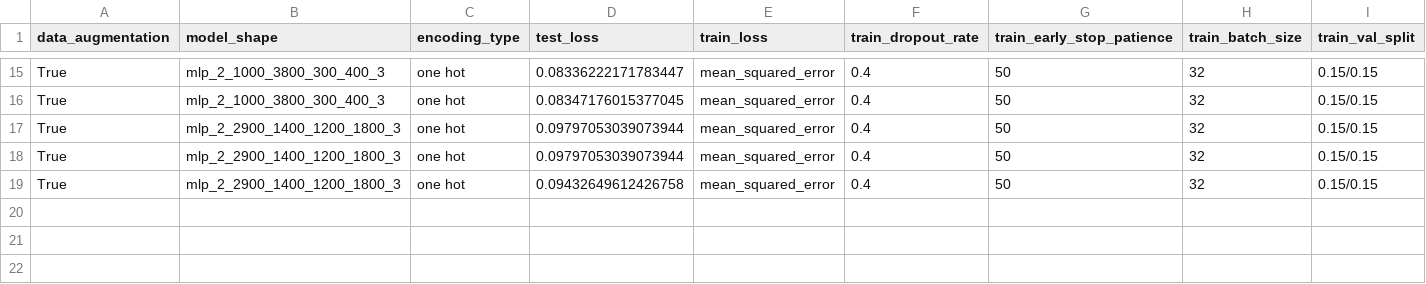
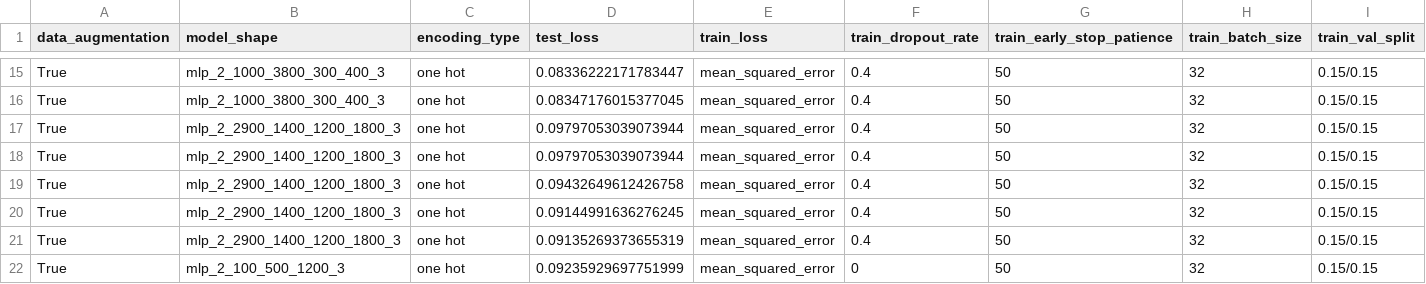
Before and after one commit to abhishekchak52/ML_qubit_design, a CSV file: model_predict_qubit_TransmonCross_cap_matrix/history_losses.csv, drawn as a sheet; only a part is shown, gaps mark what is left out; rows hold the shown columns only; the diff names each change by its address in the sheet, - before the commit and + after, or states it on an @@ line.

Commit message:
did keras tuner for 3 layers and wider dropout rate range

```diff
--- a/model_predict_qubit_TransmonCross_cap_matrix/history_losses.csv
+++ b/model_predict_qubit_TransmonCross_cap_matrix/history_losses.csv
+row 20: True | mlp_2_2900_1400_1200_1800_3 | one hot | 0.09144991636276245 | mean_squared_error | 0.4 | 50 | 32 | 0.15/0.15
+row 21: True | mlp_2_2900_1400_1200_1800_3 | one hot | 0.09135269373655319 | mean_squared_error | 0.4 | 50 | 32 | 0.15/0.15
+row 22: True | mlp_2_100_500_1200_3 | one hot | 0.09235929697751999 | mean_squared_error | 0 | 50 | 32 | 0.15/0.15
```
Also changed, not shown: model_predict_qubit_TransmonCross_cap_matrix/predictions_and_errors_one_hot.csv, model_predict_qubit_TransmonCross_cap_matrix/predictions_and_errors_unscaled_one_hot.csv, 8 other files.
